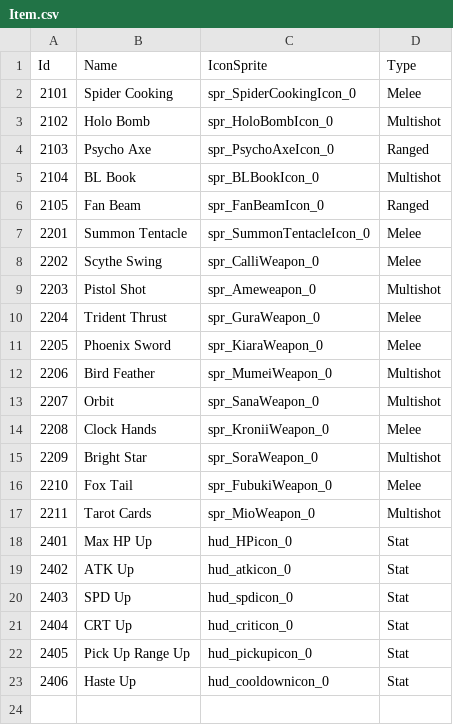
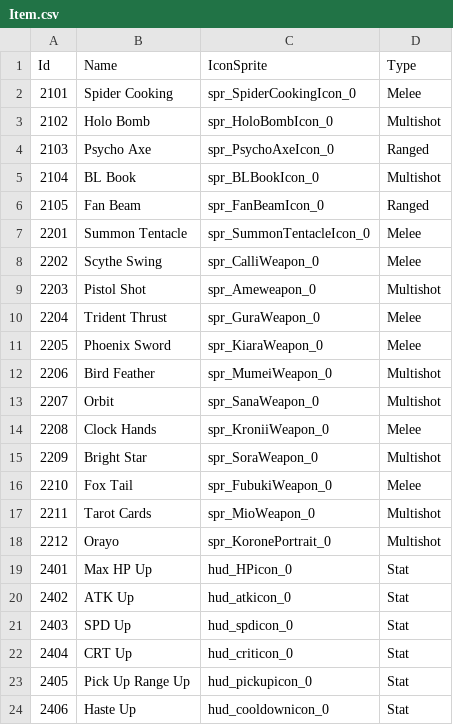
Before and after one commit to KIA-PROGRAMMING-38/HoloCure, a CSV file: HoloCure/Assets/Resources/4_DataTable/Item.csv, drawn as a sheet.

```diff
--- a/HoloCure/Assets/Resources/4_DataTable/Item.csv
+++ b/HoloCure/Assets/Resources/4_DataTable/Item.csv
@@ -17,2 +17,3 @@ Id,Name,IconSprite,Type
 2211,Tarot Cards,spr_MioWeapon_0,Multishot
+2212,Orayo,spr_KoronePortrait_0,Multishot
 2401,Max HP Up,hud_HPicon_0,Stat
```
Also changed, not shown: HoloCure/Assets/Resources/4_DataTable/SelectIdol.csv, HoloCure/Assets/Resources/4_DataTable/WeaponLevelTable.csv, 50 other files.
